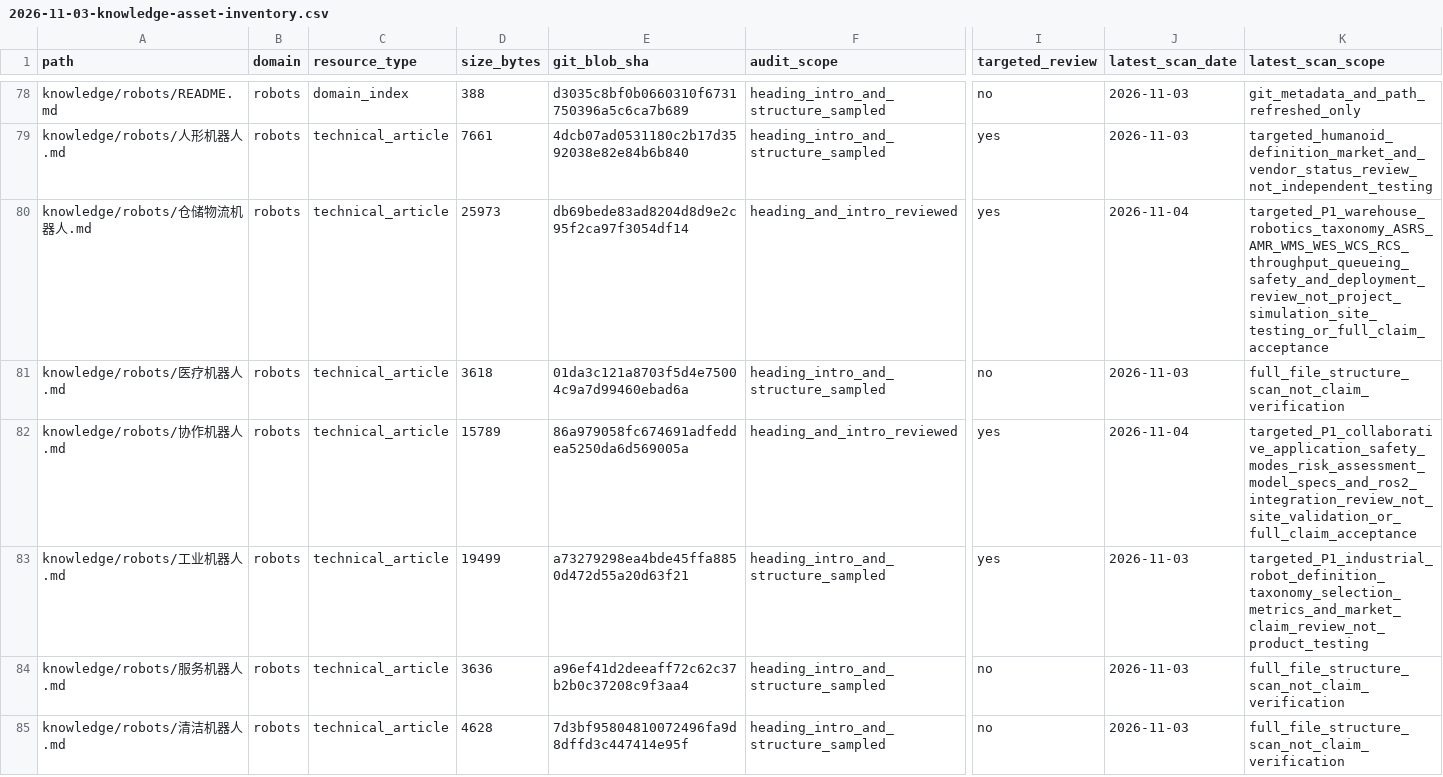
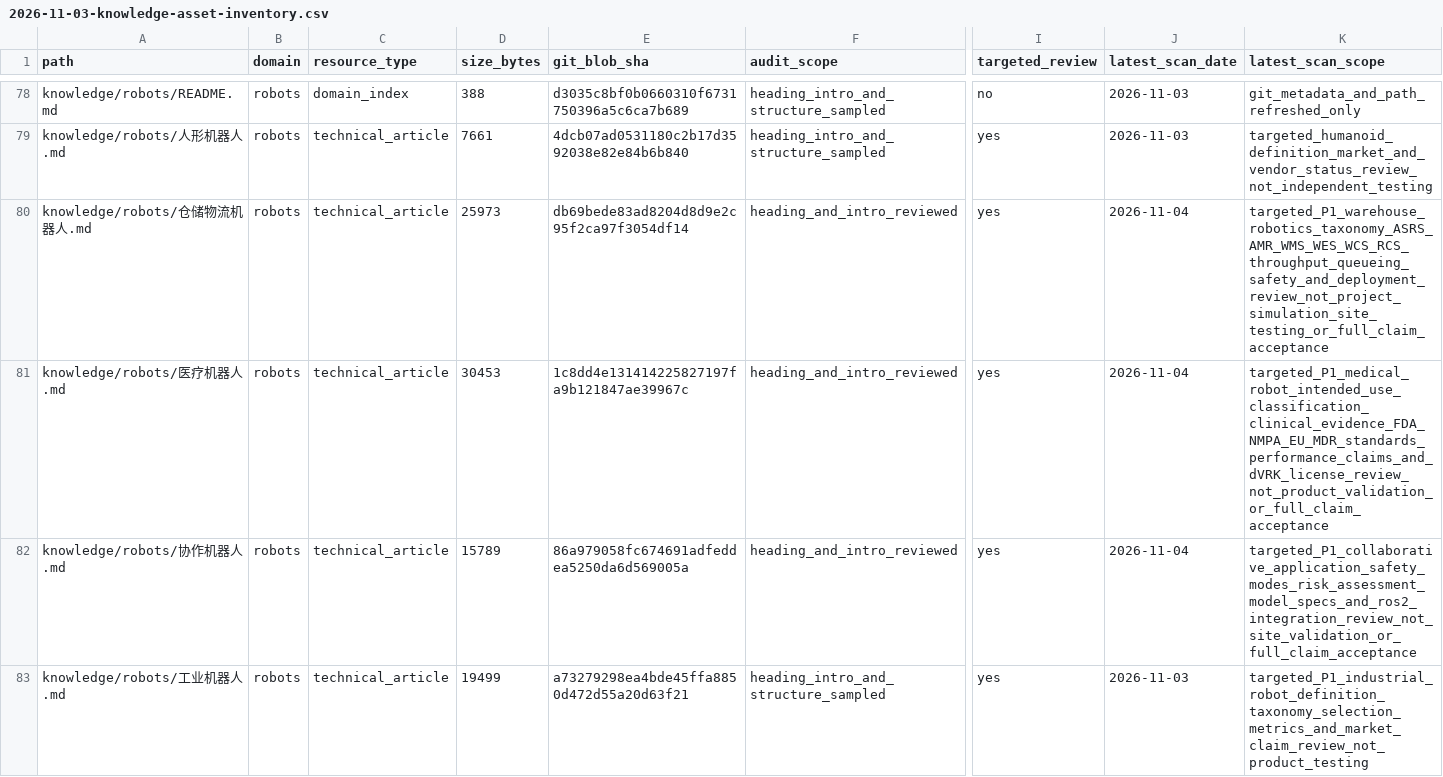
Before and after one commit to rexyll/robot_knowledgebasement, a CSV file: docs/audits/2026-11-03-knowledge-asset-inventory.csv, drawn as a sheet; only a part is shown, gaps mark what is left out; the shorter side is filled out with more unchanged rows; the diff names each change by its address in the sheet, - before the commit and + after, or states it on an @@ line.

Commit message:
Refresh medical robot asset inventory after P1 review

```diff
--- a/docs/audits/2026-11-03-knowledge-asset-inventory.csv
+++ b/docs/audits/2026-11-03-knowledge-asset-inventory.csv
-D81 (size_bytes): 3618
+D81 (size_bytes): 30453
-E81 (git_blob_sha): 01da3c121a8703f5d4e75004c9a7d99460ebad6a
+E81 (git_blob_sha): 1c8dd4e131414225827197fa9b121847ae39967c
-F81 (audit_scope): heading_intro_and_structure_sampled
+F81 (audit_scope): heading_and_intro_reviewed
-I81 (targeted_review): no
+I81 (targeted_review): yes
-J81 (latest_scan_date): 2026-11-03
+J81 (latest_scan_date): 2026-11-04
-K81 (latest_scan_scope): full_file_structure_scan_not_claim_verification
+K81 (latest_scan_scope): targeted_P1_medical_robot_intended_use_classification_clinical_evidence_FDA_NMPA_EU_MDR_standards_performance_claims_and_dVRK_license_review_not_product_validation_or_full_claim_acceptance
```
